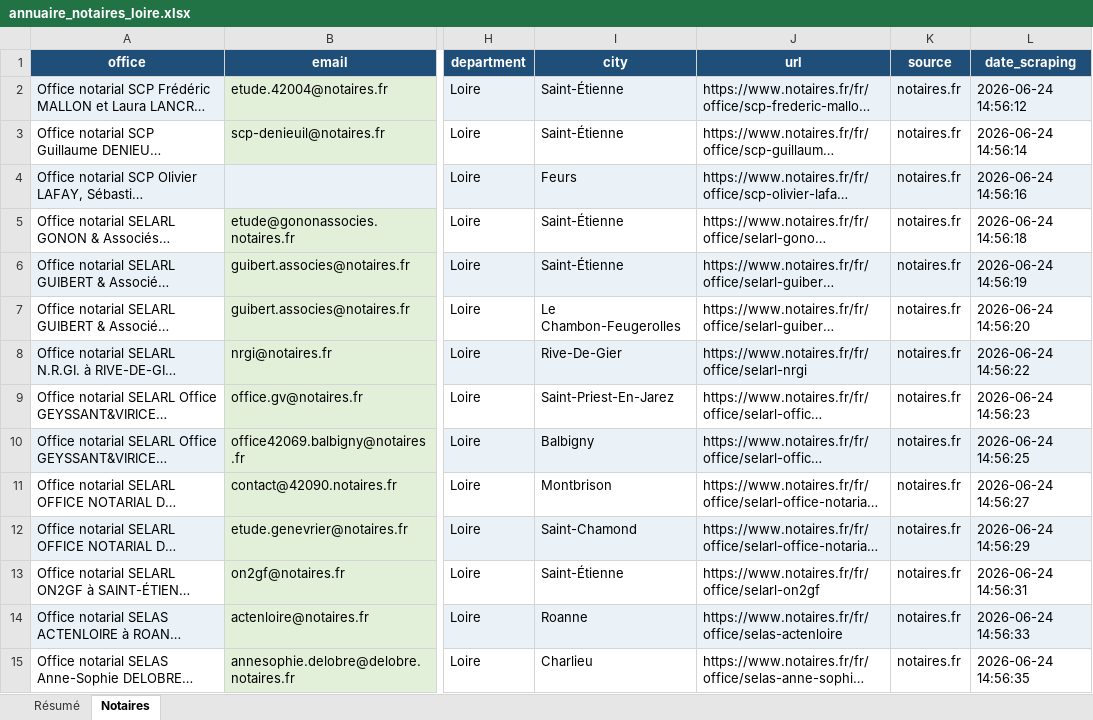
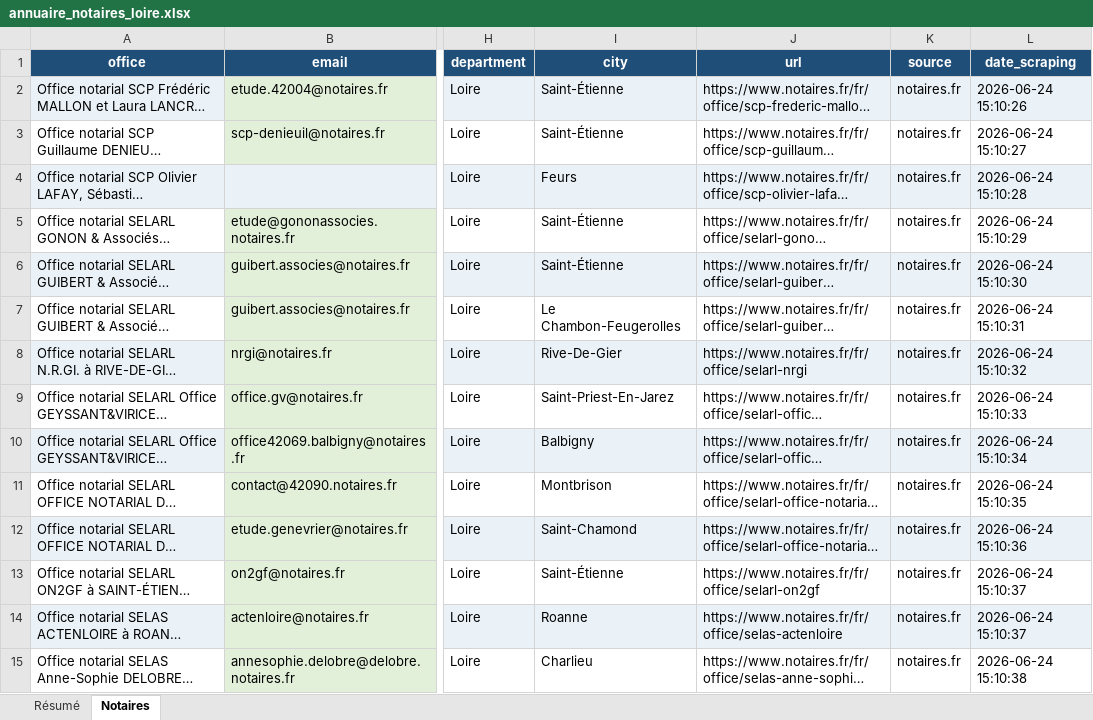
Before and after one commit to Romtaug/contacts-residence-portail-rouge, an Excel workbook: exports/notaires/annuaire_notaires_loire.xlsx, sheet Notaires, drawn as a sheet; only a part is shown, gaps mark what is left out; long unchanged cells end in …; values as stored, in another font and other column widths than the file's, no borders; table styles not drawn; the diff covers the shown part only; the diff names each change by its address in the sheet, - before the commit and + after, or states it on an @@ line.

```diff
--- a/exports/notaires/annuaire_notaires_loire.xlsx (sheet Notaires)
+++ b/exports/notaires/annuaire_notaires_loire.xlsx (sheet Notaires)
-L2 (date_scraping): 2026-06-24 14:56:12
+L2 (date_scraping): 2026-06-24 15:10:26
-L3 (date_scraping): 2026-06-24 14:56:14
+L3 (date_scraping): 2026-06-24 15:10:27
-L4 (date_scraping): 2026-06-24 14:56:16
+L4 (date_scraping): 2026-06-24 15:10:28
-L5 (date_scraping): 2026-06-24 14:56:18
+L5 (date_scraping): 2026-06-24 15:10:29
-L6 (date_scraping): 2026-06-24 14:56:19
+L6 (date_scraping): 2026-06-24 15:10:30
-L7 (date_scraping): 2026-06-24 14:56:20
+L7 (date_scraping): 2026-06-24 15:10:31
-L8 (date_scraping): 2026-06-24 14:56:22
+L8 (date_scraping): 2026-06-24 15:10:32
-L9 (date_scraping): 2026-06-24 14:56:23
+L9 (date_scraping): 2026-06-24 15:10:33
-L10 (date_scraping): 2026-06-24 14:56:25
+L10 (date_scraping): 2026-06-24 15:10:34
-L11 (date_scraping): 2026-06-24 14:56:27
+L11 (date_scraping): 2026-06-24 15:10:35
-L12 (date_scraping): 2026-06-24 14:56:29
+L12 (date_scraping): 2026-06-24 15:10:36
-L13 (date_scraping): 2026-06-24 14:56:31
+L13 (date_scraping): 2026-06-24 15:10:37
-L14 (date_scraping): 2026-06-24 14:56:33
+L14 (date_scraping): 2026-06-24 15:10:37
-L15 (date_scraping): 2026-06-24 14:56:35
+L15 (date_scraping): 2026-06-24 15:10:38
```
Also changed, not shown: 60 edited cells elsewhere in this sheet, 4 other files.
